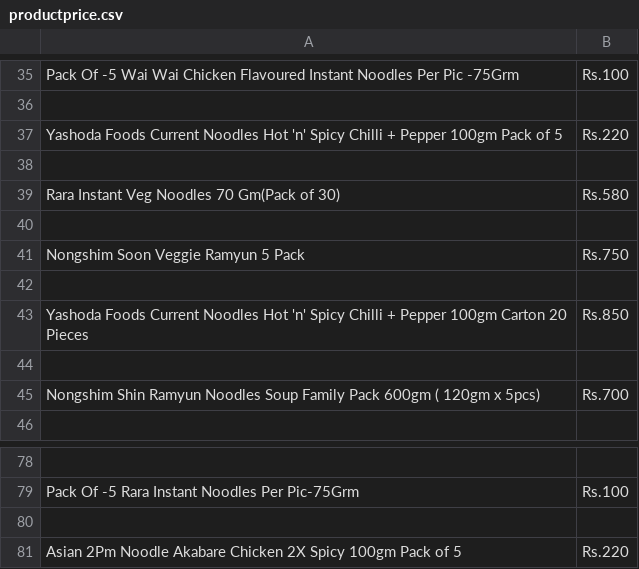
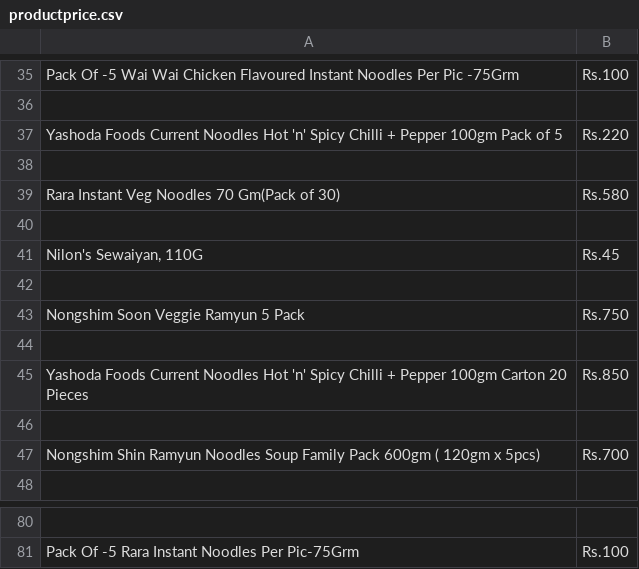
Before and after one commit to SulavChhetri/darazscrapertester, a CSV file: files/productprice.csv, drawn as a sheet; only a part is shown, gaps mark what is left out; removed rows and columns are numbered as before the commit, all else as after; the diff names each change by its address in the sheet, - before the commit and + after, or states it on an @@ line.

```diff
--- a/files/productprice.csv
+++ b/files/productprice.csv
+row 41: Nilon's Sewaiyan, 110G | Rs.45
+row 42: (empty)
-row 80: (empty)
-row 81: Asian 2Pm Noodle Akabare Chicken 2X Spicy 100gm Pack of 5 | Rs.220
```
Also changed, not shown: files/pp_quantity.csv, 1 other file.
